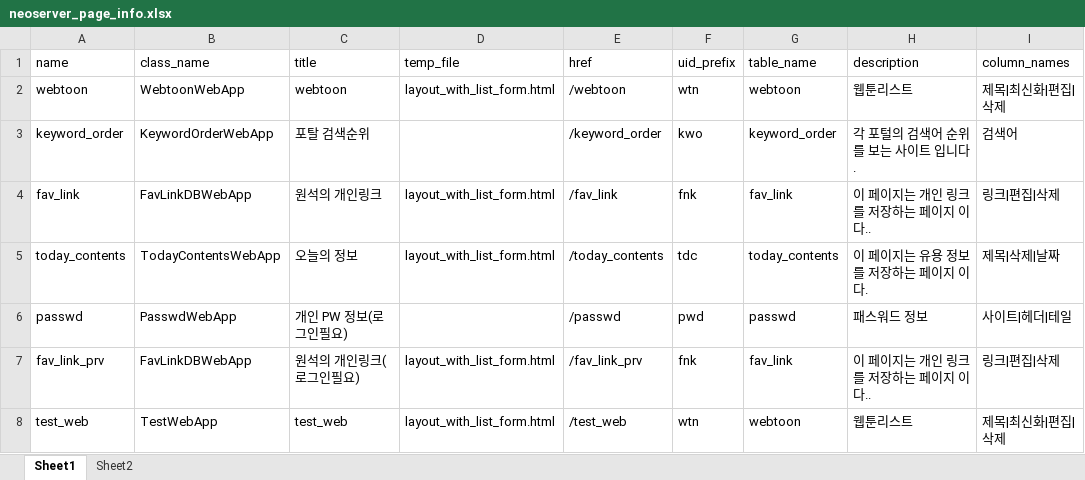
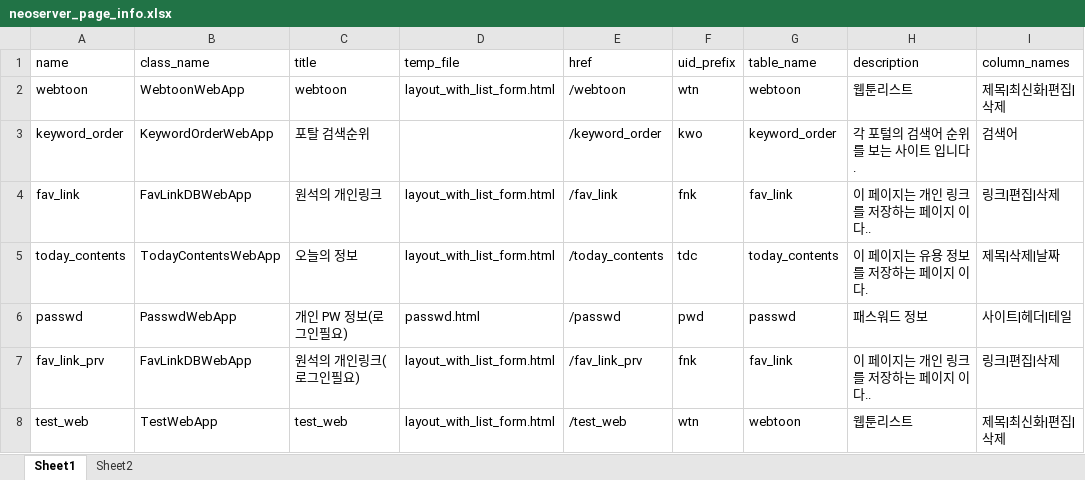
Before and after one commit to neo1seok/neo_server, an Excel workbook: rsc/neoserver_page_info.xlsx, sheet Sheet1, drawn as a sheet; only a part is shown; values as stored, in another font and other column widths than the file's, no borders; the diff names each change by its address in the sheet, - before the commit and + after, or states it on an @@ line.

```diff
--- a/rsc/neoserver_page_info.xlsx (sheet Sheet1)
+++ b/rsc/neoserver_page_info.xlsx (sheet Sheet1)
-D6 (temp_file): (empty)
+D6 (temp_file): passwd.html
```
Also changed, not shown: 4 other files.
